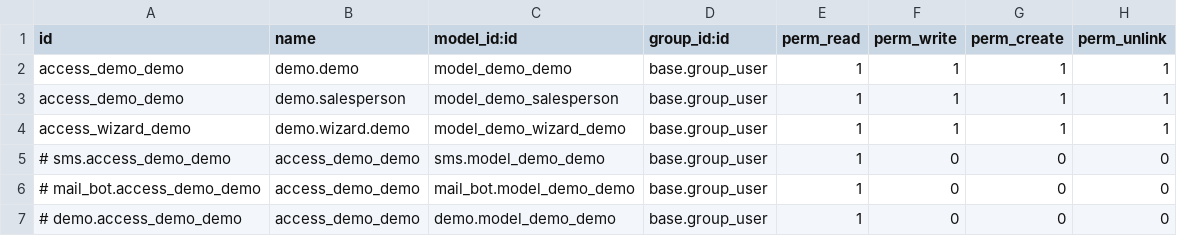
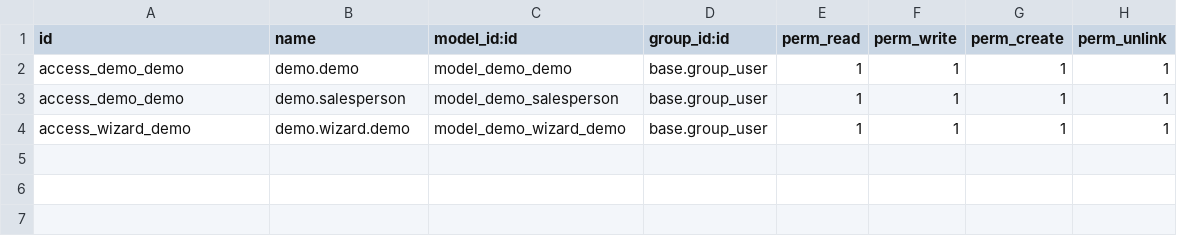
Before and after one commit to Yevhen-Pechurin/academy, a CSV file: demo/security/ir.model.access.csv, drawn as a sheet.

Commit message:
Update ir.model.access.csv

```diff
--- a/demo/security/ir.model.access.csv
+++ b/demo/security/ir.model.access.csv
@@ -4,4 +4 @@ access_demo_demo,demo.salesperson,model_demo_salesperson,base.group_user,1,1,1,1
 access_wizard_demo,demo.wizard.demo,model_demo_wizard_demo,base.group_user,1,1,1,1
-# sms.access_demo_demo,access_demo_demo,sms.model_demo_demo,base.group_user,1,0,0,0
-# mail_bot.access_demo_demo,access_demo_demo,mail_bot.model_demo_demo,base.group_user,1,0,0,0
-# demo.access_demo_demo,access_demo_demo,demo.model_demo_demo,base.group_user,1,0,0,0
```
